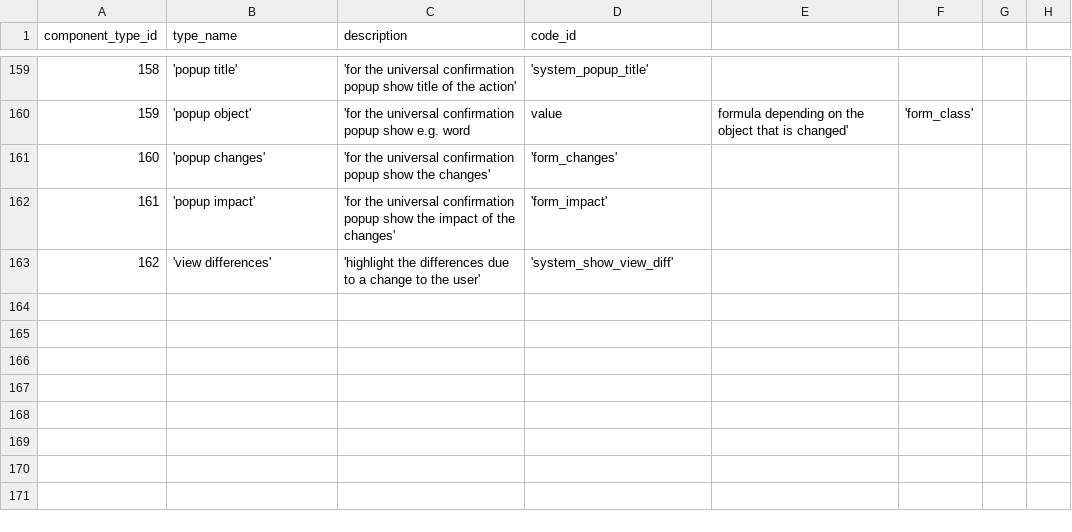
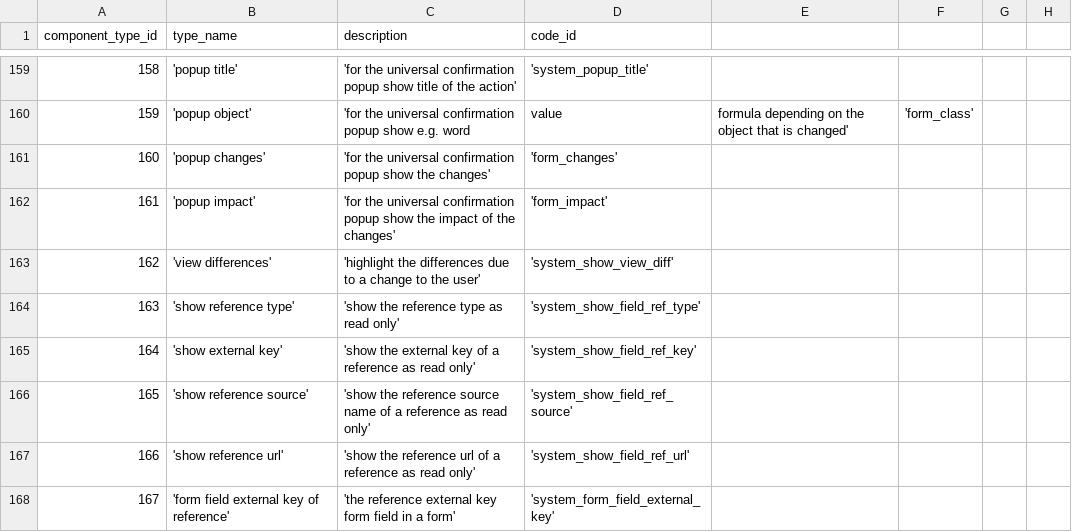
Before and after one commit to zukunft/zukunft.com, a CSV file: src/main/resources/db_code_links/component_types.csv, drawn as a sheet; only a part is shown, gaps mark what is left out.

```diff
--- a/src/main/resources/db_code_links/component_types.csv
+++ b/src/main/resources/db_code_links/component_types.csv
@@ -163 +163,6 @@ component_type_id, type_name, description, code_id
 162, 'view differences', 'highlight the differences due to a change to the user', 'system_show_view_diff'
+163, 'show reference type', 'show the reference type as read only', 'system_show_field_ref_type'
+164, 'show external key', 'show the external key of a reference as read only', 'system_show_field_ref_key'
+165, 'show reference source', 'show the reference source name of a reference as read only', 'system_show_field_ref_source'
+166, 'show reference url', 'show the reference url of a reference as read only', 'system_show_field_ref_url'
+167, 'form field external key of reference', 'the reference external key form field in a form', 'system_form_field_external_key'
```
Also changed, not shown: 38 other files.
